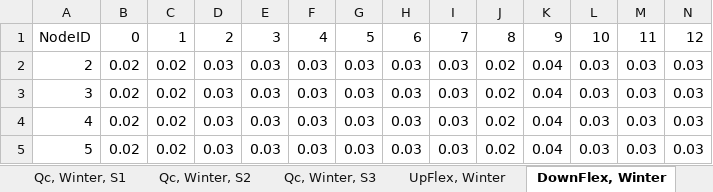
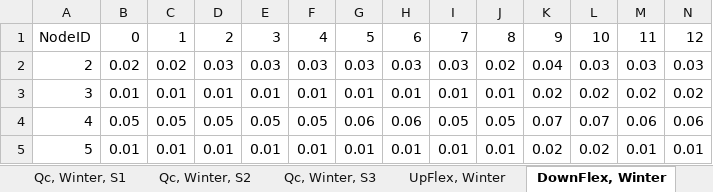
Before and after one commit to micaelsimoes/shared-resource-planning-no_esso-v2, an Excel workbook: data/CS1/case33_1/case33_1_2020.xlsx, sheet DownFlex, Winter, drawn as a sheet; only a part is shown; values as stored, in another font and other column widths than the file's, no borders; removed rows and columns are numbered as before the commit, all else as after; rows hold the shown columns only; the diff covers the shown part only; the diff names each change by its address in the sheet, - before the commit and + after, or states it on an @@ line.

```diff
--- a/data/CS1/case33_1/case33_1_2020.xlsx (sheet DownFlex, Winter)
+++ b/data/CS1/case33_1/case33_1_2020.xlsx (sheet DownFlex, Winter)
-B3: 0.02
+B3: 0.01
-C3: 0.02
+C3: 0.01
-D3: 0.03
+D3: 0.01
-E3: 0.03
+E3: 0.01
-F3: 0.03
+F3: 0.01
-G3: 0.03
+G3: 0.01
-H3: 0.03
+H3: 0.01
-I3: 0.03
+I3: 0.01
-J3: 0.02
+J3: 0.01
-K3: 0.04
+K3: 0.02
-L3: 0.03
+L3: 0.02
-M3: 0.03
+M3: 0.02
-N3: 0.03
+N3: 0.02
-row 4: 4 | 0.02 | 0.02 | 0.03 | 0.03 | 0.03 | 0.03 | 0.03 | 0.03 | 0.02 | 0.04 | 0.03 | 0.03 | 0.03
+row 4: 4 | 0.05 | 0.05 | 0.05 | 0.05 | 0.05 | 0.06 | 0.06 | 0.05 | 0.05 | 0.07 | 0.07 | 0.06 | 0.06
-B5: 0.02
+B5: 0.01
-C5: 0.02
+C5: 0.01
-D5: 0.03
+D5: 0.01
-E5: 0.03
+E5: 0.01
-F5: 0.03
+F5: 0.01
-G5: 0.03
+G5: 0.01
-H5: 0.03
+H5: 0.01
-I5: 0.03
+I5: 0.01
-J5: 0.02
+J5: 0.01
-K5: 0.04
+K5: 0.02
-L5: 0.03
+L5: 0.02
-M5: 0.03
+M5: 0.01
-N5: 0.03
+N5: 0.01
```
Also changed, not shown: 6 added rows, 6 removed rows and 187 edited cells elsewhere in this sheet, sheet DownFlex, Summer, sheet UpFlex, Winter, sheet UpFlex, Summer, sheet Pc, Summer, S3, sheet Pc, Winter, S3, sheet Pc, Winter, S2, 4 more sheets, data/CS1/case18_1/case18_1_2020.xlsx, data/CS1/case18_2/case18_2_2020.xlsx, 3 other files.
